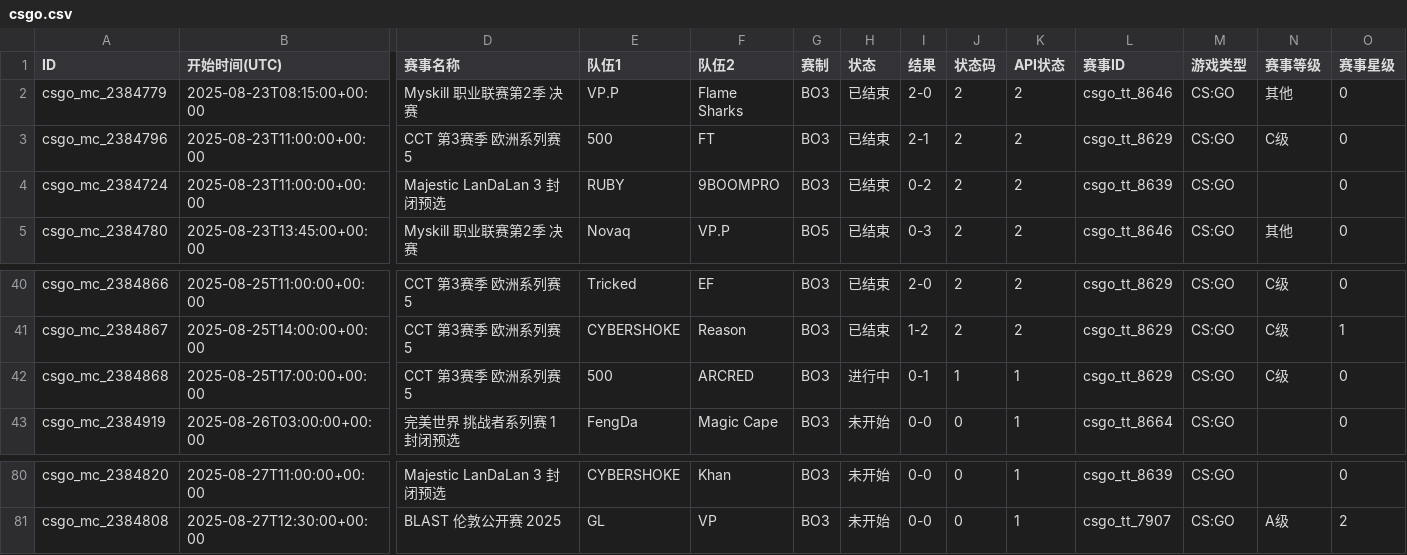
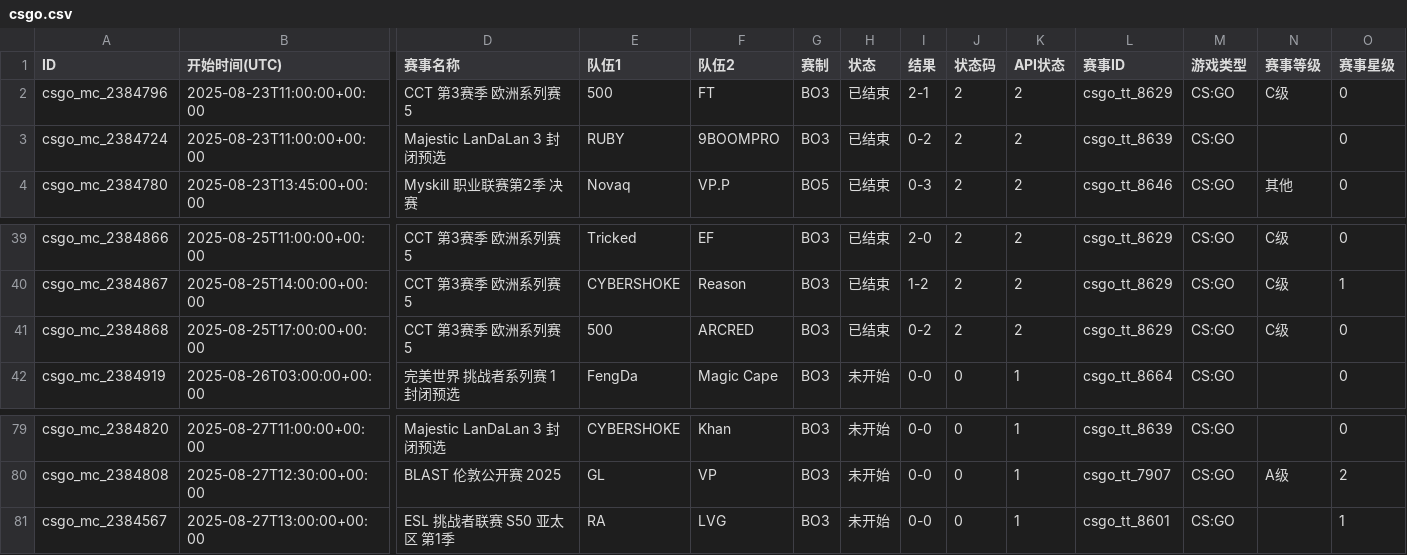
Before and after one commit to Miku196/a-ics, a CSV file: release/csgo/csgo.csv, drawn as a sheet; only a part is shown, gaps mark what is left out; removed rows and columns are numbered as before the commit, all else as after; rows hold the shown columns only; the diff names each change by its address in the sheet, - before the commit and + after, or states it on an @@ line.

```diff
--- a/release/csgo/csgo.csv
+++ b/release/csgo/csgo.csv
-row 2: csgo_mc_2384779 | 2025-08-23T08:15:00+00:00 | Myskill 职业联赛第2季 决赛 | VP.P | Flame Sharks | BO3 | 已结束 | 2-0 | 2 | 2 | csgo_tt_8646 | CS:GO | 其他 | 0
-H41 (状态): 进行中
+H41 (状态): 已结束
-I41 (结果): 0-1
+I41 (结果): 0-2
-J41 (状态码): 1
+J41 (状态码): 2
-K41 (API状态): 1
+K41 (API状态): 2
+row 81: csgo_mc_2384567 | 2025-08-27T13:00:00+00:00 | ESL 挑战者联赛 S50 亚太区 第1季 | RA | LVG | BO3 | 未开始 | 0-0 | 0 | 1 | csgo_tt_8601 | CS:GO |  | 1
```
Also changed, not shown: release/dota2/dota2.csv, 3 other files.
